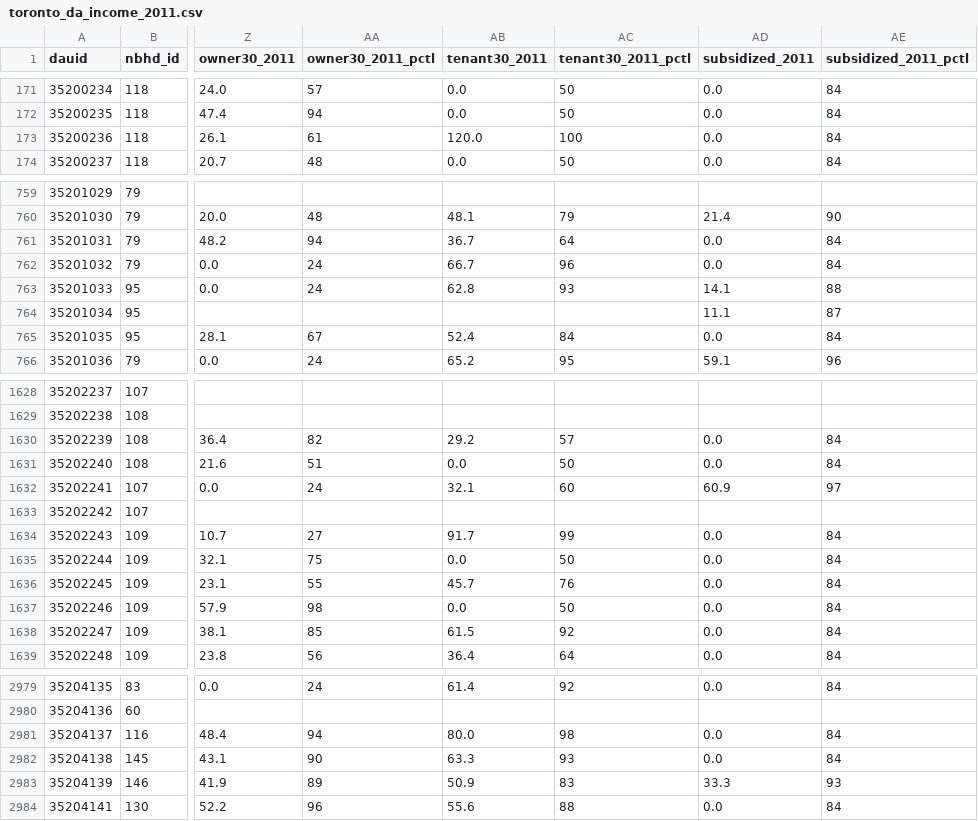
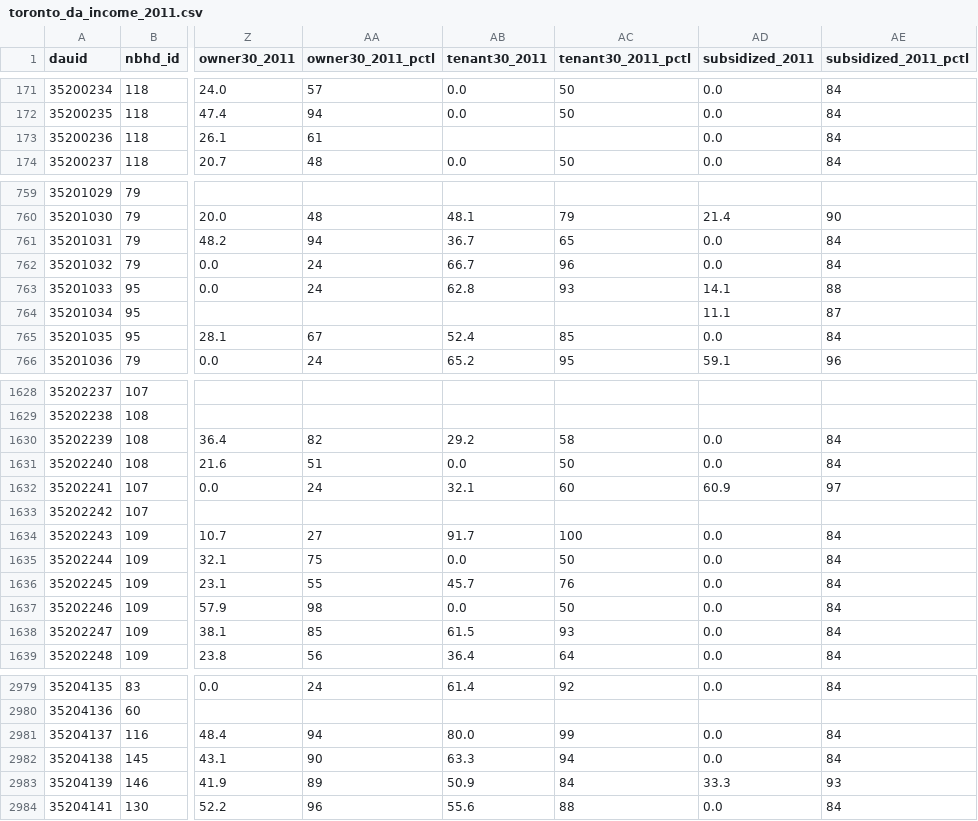
Before and after one commit to vrraiv/sixfigures, a CSV file: web/public/data/toronto_da_income_2011.csv, drawn as a sheet; only a part is shown, gaps mark what is left out; the diff covers the shown part only; the diff names each change by its address in the sheet, - before the commit and + after, or states it on an @@ line.

```diff
--- a/web/public/data/toronto_da_income_2011.csv
+++ b/web/public/data/toronto_da_income_2011.csv
-AB173 (tenant30_2011): 120.0
+AB173 (tenant30_2011): (empty)
-AC173 (tenant30_2011_pctl): 100
+AC173 (tenant30_2011_pctl): (empty)
-AC761 (tenant30_2011_pctl): 64
+AC761 (tenant30_2011_pctl): 65
-AC765 (tenant30_2011_pctl): 84
+AC765 (tenant30_2011_pctl): 85
-AC1630 (tenant30_2011_pctl): 57
+AC1630 (tenant30_2011_pctl): 58
-AC1634 (tenant30_2011_pctl): 99
+AC1634 (tenant30_2011_pctl): 100
-AC1638 (tenant30_2011_pctl): 92
+AC1638 (tenant30_2011_pctl): 93
-AC2981 (tenant30_2011_pctl): 98
+AC2981 (tenant30_2011_pctl): 99
-AC2982 (tenant30_2011_pctl): 93
+AC2982 (tenant30_2011_pctl): 94
-AC2983 (tenant30_2011_pctl): 83
+AC2983 (tenant30_2011_pctl): 84
```
Also changed, not shown: 81 edited cells elsewhere in this file, web/public/data/toronto_da_income_2016.csv, 21 other files.
